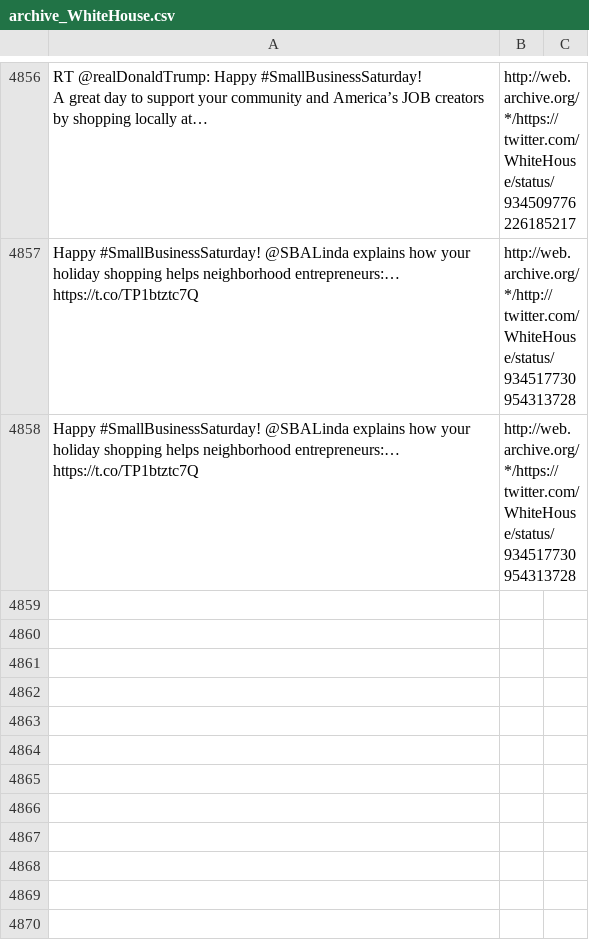
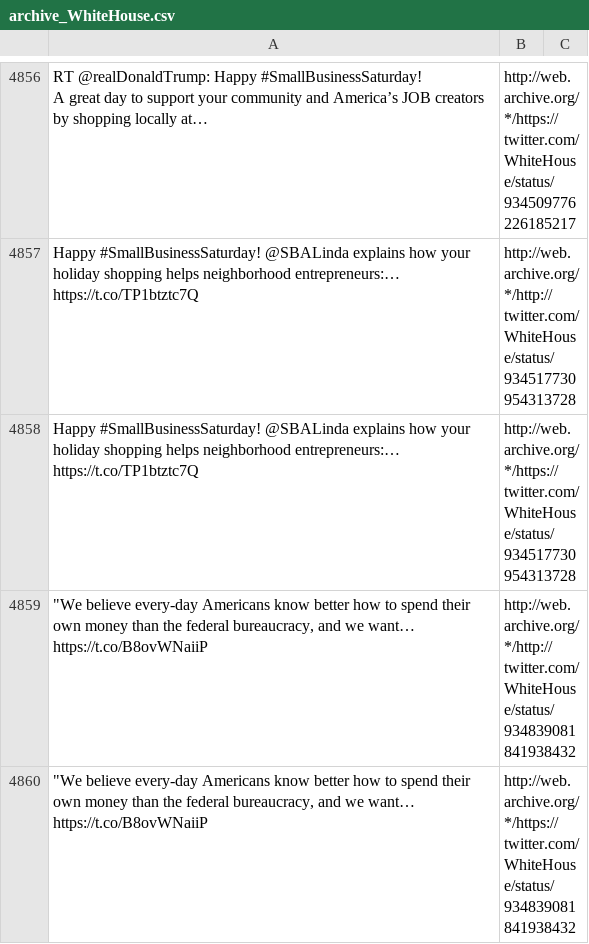
Before and after one commit to patrick-brian-mooney/archive-junta, a CSV file: data/archive_WhiteHouse.csv, drawn as a sheet; only a part is shown, gaps mark what is left out.

```diff
--- a/data/archive_WhiteHouse.csv
+++ b/data/archive_WhiteHouse.csv
@@ -5198 +5198,3 @@ A great day to support your community and America’s JOB creators by shopping l
 "Happy #SmallBusinessSaturday! @SBALinda explains how your holiday shopping helps neighborhood entrepreneurs:… https://t.co/TP1btztc7Q","http://web.archive.org/*/https://twitter.com/WhiteHouse/status/934517730954313728"
+"""We believe every-day Americans know better how to spend their own money than the federal bureaucracy, and we want… https://t.co/B8ovWNaiiP","http://web.archive.org/*/http://twitter.com/WhiteHouse/status/934839081841938432"
+"""We believe every-day Americans know better how to spend their own money than the federal bureaucracy, and we want… https://t.co/B8ovWNaiiP","http://web.archive.org/*/https://twitter.com/WhiteHouse/status/934839081841938432"
```
Also changed, not shown: data/archive_Scavino45.csv, data/archive_StephGrisham45.csv, 14 other files.
